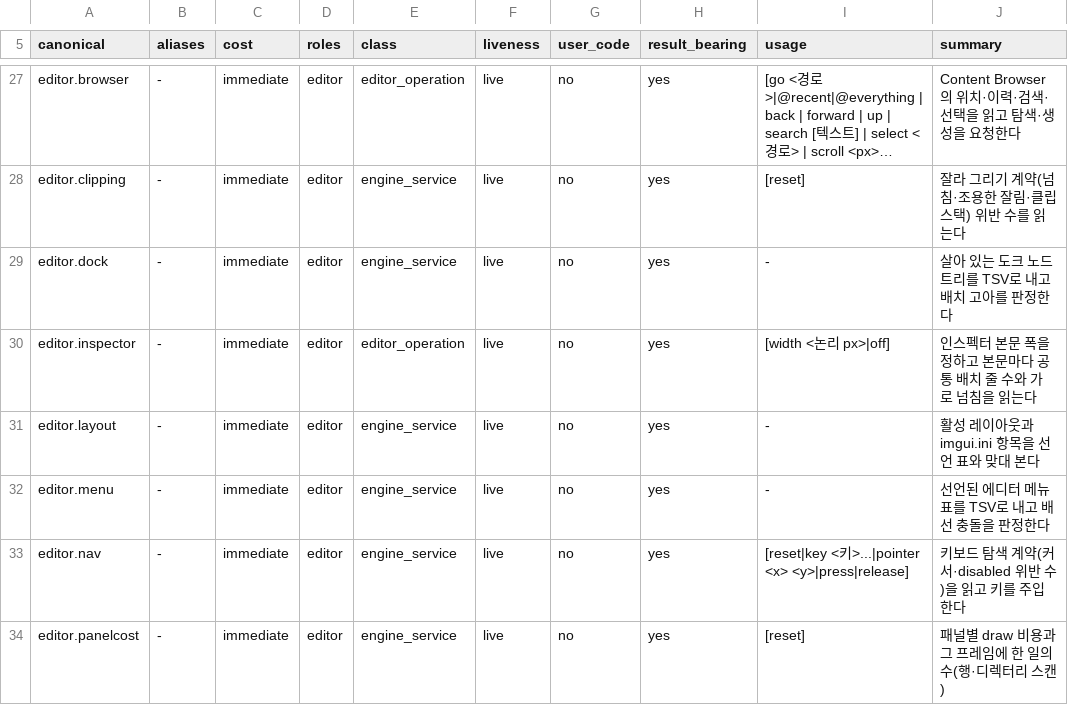
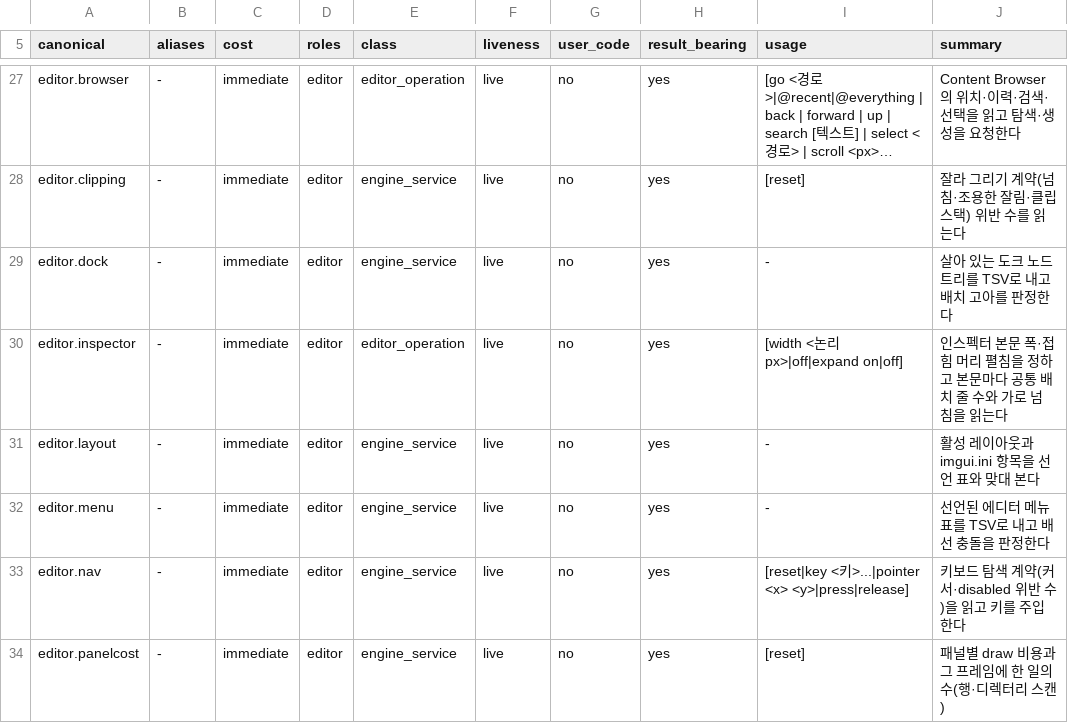
Before and after one commit to 29thnight/CreatorEngine, a TSV file: Tools/regression/cli_registry.golden.tsv, drawn as a sheet; only a part is shown, gaps mark what is left out; long unchanged cells end in ….

Commit message:
refactor(editor): W2-I4 Import Settings 를 공통 배치로 — 15/15, 접힌 트리를 펼치는 창구, 드로어 검사 읽기 안정화
- DrawYamlNodeEditor: 키를 공통 줄 라벨로(예전엔 값 칸 오른쪽 라벨, 폭은 ImGui 기본). 값은 bool · 64 비트 정수(InputScalar S64) · 실수 · std::string. 256 바이트 strcpy_s 복사(더 긴 값이면 사망)와 64 비트 정수의 float 강등을 걷었다.
- editor.inspector expand on|off: 명령은 클릭할 수 없어 접힌 맵·배열 안쪽이 자극되지 않았다. 등록 표·골든 갱신.
- 인스펙터 본문 측정기에 ImportSettings.
- verify-inspector-drawer-layout.ps1: Animation/Cha_Mon_5.fbx.meta 를 골라 접힌 채 720, 펼친 채 네 폭을 잰다(접힌 줄 7 → 펼친 줄 27, 넘침 0). 소스 축에 조각 함수 넷. 폭마다 세 번 읽어 요청이 반영된 마지막 읽기로 판정 — wait 는 게임 스레드 프레임이라 인스펙터가 한 프레임도 못 채워 표본이 이전 상태를 읽고 붉던 것. 단정 246, 두 회차 통과.
- verify-content-browser-navigation.ps1: 앞 커밋(eb58268c)이 텍스처 칸 받는 자리 다섯을 DrawAssetSlot 하나로 모아 13·14 가 붉은 채 올라갔다(그때 이 검사를 안 돌린 누락). 유형이 변수인 받는 자리도 세어 path_of 를 단정하고, 조각을 부르는 자리의 유형 집합과 데칼 세 칸의 Textures 폴더 검사를 새 모양으로 본다.
- 변이 넷 모두 붉음: 옛 드로어 복원(240 넘침 78.75 px · 줄 0), 펼침 무시(펼친 줄 = 접힌 줄 7), 스칼라 값 칸 SetNextItemWidth(300.0f)(소스 축 + 240 넘침 93 px), 이미지 칸 유형 Texture(탐색 13).
- 같이 돈 검사: 명령 등록 골든 · CLI 발견 · 잘라 그리기 계약 · Content Browser 탐색 통과. 240 폭 화면 확인.

```diff
--- a/Tools/regression/cli_registry.golden.tsv
+++ b/Tools/regression/cli_registry.golden.tsv
@@ -29,3 +29,3 @@ editor.clipping	-	immediate	editor	engine_service	live	no	yes	[reset]	잘라 그
 editor.dock	-	immediate	editor	engine_service	live	no	yes	-	살아 있는 도크 노드 트리를 TSV로 내고 배치 고아를 판정한다
-editor.inspector	-	immediate	editor	editor_operation	live	no	yes	[width <논리 px>|off]	인스펙터 본문 폭을 정하고 본문마다 공통 배치 줄 수와 가로 넘침을 읽는다
+editor.inspector	-	immediate	editor	editor_operation	live	no	yes	[width <논리 px>|off|expand on|off]	인스펙터 본문 폭·접힘 머리 펼침을 정하고 본문마다 공통 배치 줄 수와 가로 넘침을 읽는다
 editor.layout	-	immediate	editor	engine_service	live	no	yes	-	활성 레이아웃과 imgui.ini 항목을 선언 표와 맞대 본다
```
Also changed, not shown: 9 other files.
